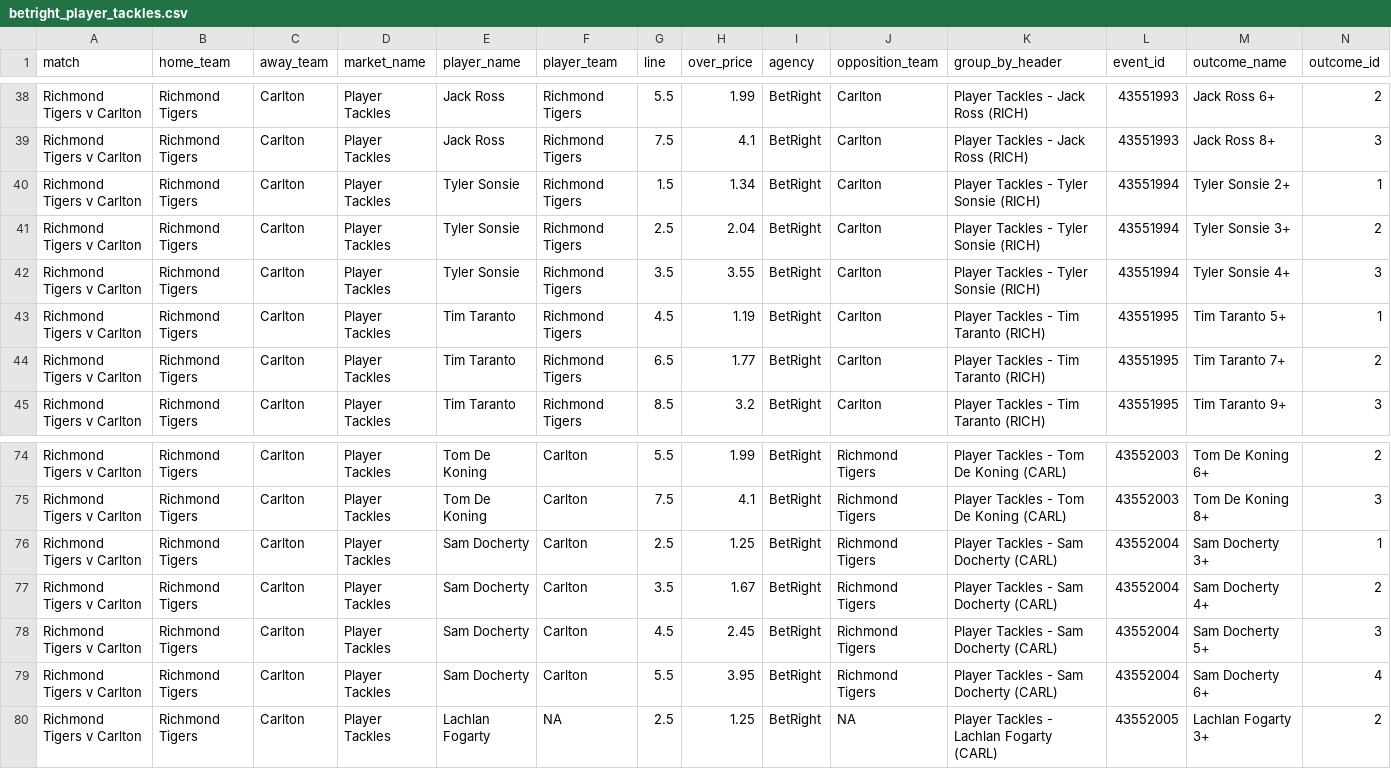
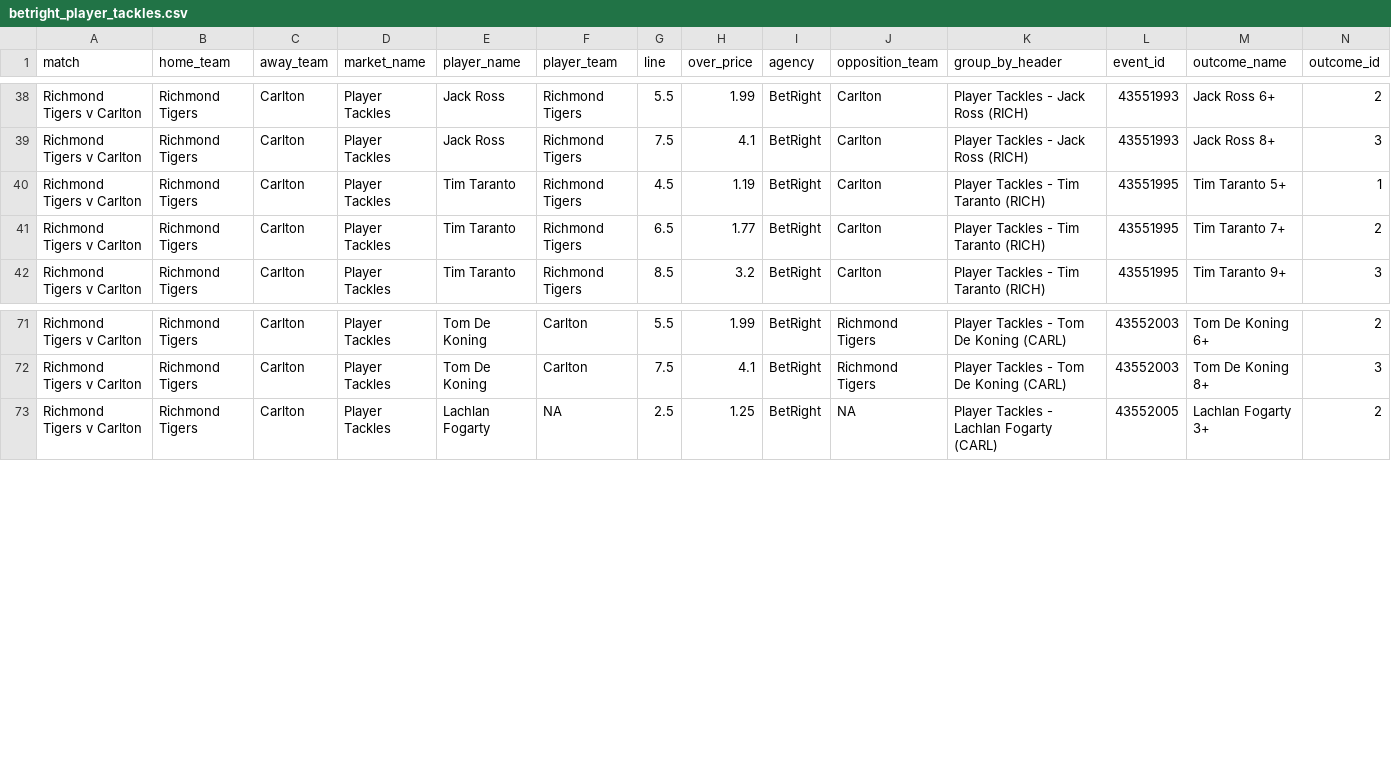
Before and after one commit to jamesbrown1417/AFL, a CSV file: Data/scraped_odds/betright_player_tackles.csv, drawn as a sheet; only a part is shown, gaps mark what is left out.

```diff
--- a/Data/scraped_odds/betright_player_tackles.csv
+++ b/Data/scraped_odds/betright_player_tackles.csv
@@ -39,5 +39,2 @@ Richmond Tigers v Carlton,Richmond Tigers,Carlton,Player Tackles,Jack Ross,Richm
 Richmond Tigers v Carlton,Richmond Tigers,Carlton,Player Tackles,Jack Ross,Richmond Tigers,7.5,4.1,BetRight,Carlton,Player Tackles - Jack Ross (RICH),43551993,Jack Ross 8+,3
-Richmond Tigers v Carlton,Richmond Tigers,Carlton,Player Tackles,Tyler Sonsie,Richmond Tigers,1.5,1.34,BetRight,Carlton,Player Tackles - Tyler Sonsie (RICH),43551994,Tyler Sonsie 2+,1
-Richmond Tigers v Carlton,Richmond Tigers,Carlton,Player Tackles,Tyler Sonsie,Richmond Tigers,2.5,2.04,BetRight,Carlton,Player Tackles - Tyler Sonsie (RICH),43551994,Tyler Sonsie 3+,2
-Richmond Tigers v Carlton,Richmond Tigers,Carlton,Player Tackles,Tyler Sonsie,Richmond Tigers,3.5,3.55,BetRight,Carlton,Player Tackles - Tyler Sonsie (RICH),43551994,Tyler Sonsie 4+,3
 Richmond Tigers v Carlton,Richmond Tigers,Carlton,Player Tackles,Tim Taranto,Richmond Tigers,4.5,1.19,BetRight,Carlton,Player Tackles - Tim Taranto (RICH),43551995,Tim Taranto 5+,1
@@ -75,6 +72,2 @@ Richmond Tigers v Carlton,Richmond Tigers,Carlton,Player Tackles,Tom De Koning,C
 Richmond Tigers v Carlton,Richmond Tigers,Carlton,Player Tackles,Tom De Koning,Carlton,7.5,4.1,BetRight,Richmond Tigers,Player Tackles - Tom De Koning (CARL),43552003,Tom De Koning 8+,3
-Richmond Tigers v Carlton,Richmond Tigers,Carlton,Player Tackles,Sam Docherty,Carlton,2.5,1.25,BetRight,Richmond Tigers,Player Tackles - Sam Docherty (CARL),43552004,Sam Docherty 3+,1
-Richmond Tigers v Carlton,Richmond Tigers,Carlton,Player Tackles,Sam Docherty,Carlton,3.5,1.67,BetRight,Richmond Tigers,Player Tackles - Sam Docherty (CARL),43552004,Sam Docherty 4+,2
-Richmond Tigers v Carlton,Richmond Tigers,Carlton,Player Tackles,Sam Docherty,Carlton,4.5,2.45,BetRight,Richmond Tigers,Player Tackles - Sam Docherty (CARL),43552004,Sam Docherty 5+,3
-Richmond Tigers v Carlton,Richmond Tigers,Carlton,Player Tackles,Sam Docherty,Carlton,5.5,3.95,BetRight,Richmond Tigers,Player Tackles - Sam Docherty (CARL),43552004,Sam Docherty 6+,4
 Richmond Tigers v Carlton,Richmond Tigers,Carlton,Player Tackles,Lachlan Fogarty,NA,2.5,1.25,BetRight,NA,Player Tackles - Lachlan Fogarty (CARL),43552005,Lachlan Fogarty 3+,2
```
Also changed, not shown: Data/scraped_odds/betright_player_marks.csv, Data/scraped_odds/dabble_player_goals.csv, 39 other files.
